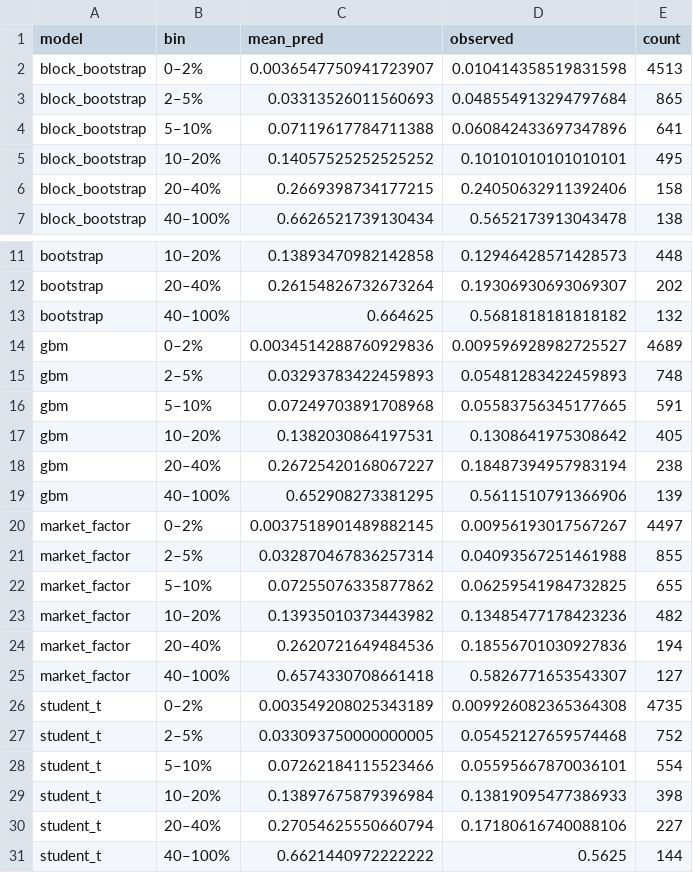
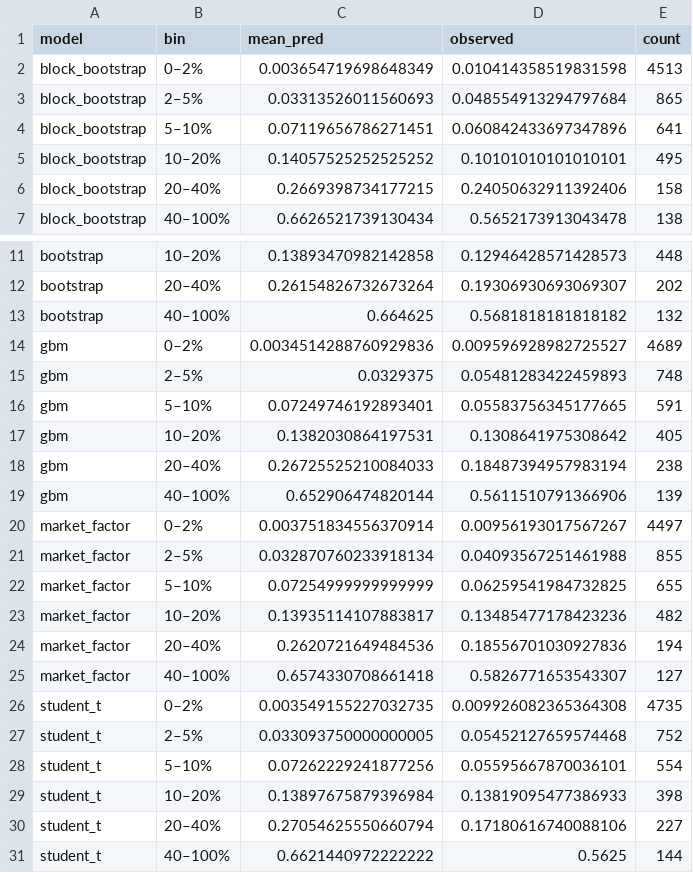
Before and after one commit to parinakra/MFC-Stock-Forecast, a CSV file: data/backtest_calibration.csv, drawn as a sheet; only a part is shown, gaps mark what is left out.

```diff
--- a/data/backtest_calibration.csv
+++ b/data/backtest_calibration.csv
@@ -1,5 +1,5 @@
 model,bin,mean_pred,observed,count
-block_bootstrap,0–2%,0.0036547750941723907,0.010414358519831598,4513
+block_bootstrap,0–2%,0.003654719698648349,0.010414358519831598,4513
 block_bootstrap,2–5%,0.03313526011560693,0.048554913294797684,865
-block_bootstrap,5–10%,0.07119617784711388,0.060842433697347896,641
+block_bootstrap,5–10%,0.07119656786271451,0.060842433697347896,641
 block_bootstrap,10–20%,0.14057525252525252,0.10101010101010101,495
@@ -14,16 +14,16 @@ bootstrap,40–100%,0.664625,0.5681818181818182,132
 gbm,0–2%,0.0034514288760929836,0.009596928982725527,4689
-gbm,2–5%,0.03293783422459893,0.05481283422459893,748
-gbm,5–10%,0.07249703891708968,0.05583756345177665,591
+gbm,2–5%,0.0329375,0.05481283422459893,748
+gbm,5–10%,0.07249746192893401,0.05583756345177665,591
 gbm,10–20%,0.1382030864197531,0.1308641975308642,405
-gbm,20–40%,0.26725420168067227,0.18487394957983194,238
-gbm,40–100%,0.652908273381295,0.5611510791366906,139
-market_factor,0–2%,0.0037518901489882145,0.00956193017567267,4497
-market_factor,2–5%,0.032870467836257314,0.04093567251461988,855
-market_factor,5–10%,0.07255076335877862,0.06259541984732825,655
-market_factor,10–20%,0.13935010373443982,0.13485477178423236,482
+gbm,20–40%,0.26725525210084033,0.18487394957983194,238
+gbm,40–100%,0.652906474820144,0.5611510791366906,139
+market_factor,0–2%,0.003751834556370914,0.00956193017567267,4497
+market_factor,2–5%,0.032870760233918134,0.04093567251461988,855
+market_factor,5–10%,0.07254999999999999,0.06259541984732825,655
+market_factor,10–20%,0.13935114107883817,0.13485477178423236,482
 market_factor,20–40%,0.2620721649484536,0.18556701030927836,194
 market_factor,40–100%,0.6574330708661418,0.5826771653543307,127
-student_t,0–2%,0.003549208025343189,0.009926082365364308,4735
+student_t,0–2%,0.003549155227032735,0.009926082365364308,4735
 student_t,2–5%,0.033093750000000005,0.05452127659574468,752
-student_t,5–10%,0.07262184115523466,0.05595667870036101,554
+student_t,5–10%,0.07262229241877256,0.05595667870036101,554
 student_t,10–20%,0.13897675879396984,0.13819095477386933,398
```
Also changed, not shown: data/backtest_results.csv, data/backtest_summary.csv, 9 other files.
